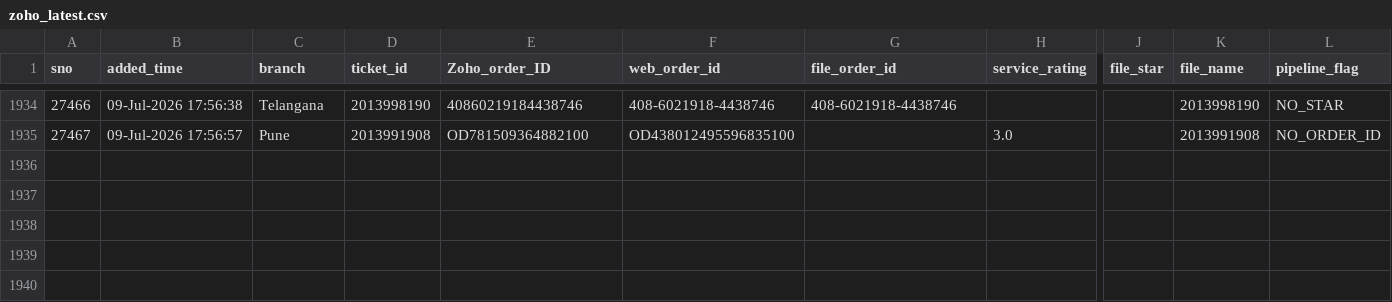
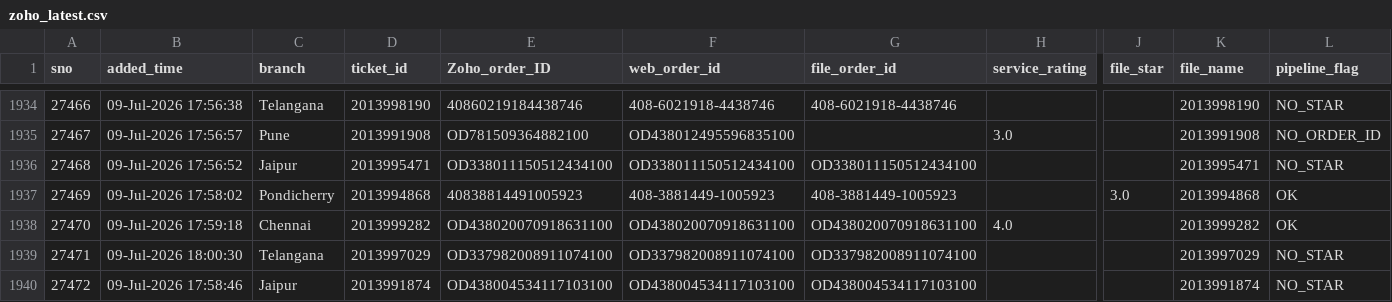
Before and after one commit to BobCantBuild/zoho-image-pipeline, a CSV file: data/zoho_latest.csv, drawn as a sheet; only a part is shown, gaps mark what is left out; rows hold the shown columns only; the diff names each change by its address in the sheet, - before the commit and + after, or states it on an @@ line.

Commit message:
auto: update dashboard data — 1939 records [2026-07-09 23:12]

```diff
--- a/data/zoho_latest.csv
+++ b/data/zoho_latest.csv
+row 1936: 27468 | 09-Jul-2026 17:56:52 | Jaipur | 2013995471 | OD338011150512434100 | OD338011150512434100 | OD338011150512434100 |  |  | 2013995471 | NO_STAR
+row 1937: 27469 | 09-Jul-2026 17:58:02 | Pondicherry | 2013994868 | 40838814491005923 | 408-3881449-1005923 | 408-3881449-1005923 |  | 3.0 | 2013994868 | OK
+row 1938: 27470 | 09-Jul-2026 17:59:18 | Chennai | 2013999282 | OD438020070918631100 | OD438020070918631100 | OD438020070918631100 | 4.0 |  | 2013999282 | OK
+row 1939: 27471 | 09-Jul-2026 18:00:30 | Telangana | 2013997029 | OD337982008911074100 | OD337982008911074100 | OD337982008911074100 |  |  | 2013997029 | NO_STAR
+row 1940: 27472 | 09-Jul-2026 17:58:46 | Jaipur | 2013991874 | OD438004534117103100 | OD438004534117103100 | OD438004534117103100 |  |  | 2013991874 | NO_STAR
```
Also changed, not shown: 1 other file.
